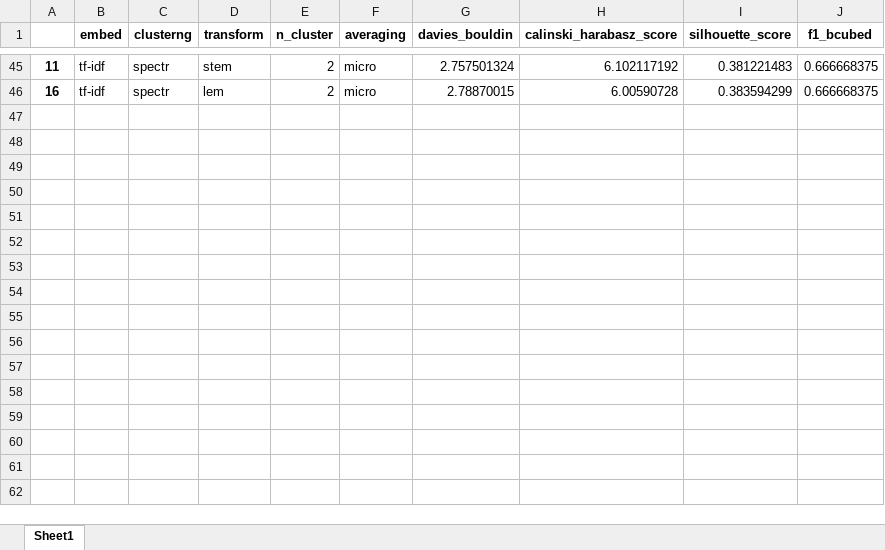
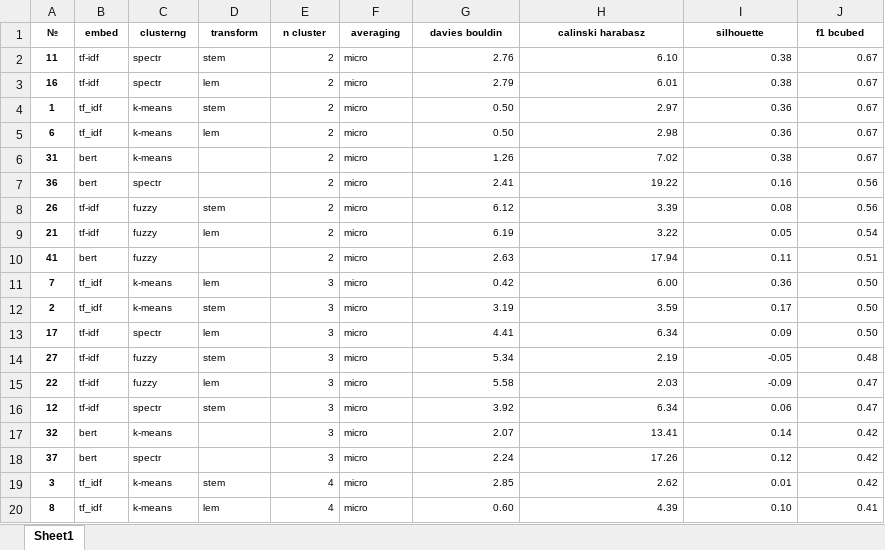
Before and after one commit to igmamedov/Classerizption-of-banks, an Excel workbook: research/nps_result.xlsx, sheet Sheet1, drawn as a sheet; only a part is shown, gaps mark what is left out; values as stored, in another font and other column widths than the file's, no borders; addresses are those after the commit; the diff covers the shown part only; the diff names each change by its address in the sheet, - before the commit and + after, or states it on an @@ line.

Commit message:
add plots research_2

```diff
--- a/research/nps_result.xlsx (sheet Sheet1)
+++ b/research/nps_result.xlsx (sheet Sheet1)
-A1: (empty)
+A1: №
@@ B1:J1 text size: smaller @@
-E1: n_cluster
+E1: n cluster
-G1: davies_bouldin
+G1: davies bouldin
-H1: calinski_harabasz_score
+H1: calinski harabasz
-I1: silhouette_score
+I1: silhouette
-J1: f1_bcubed
+J1: f1 bcubed
@@ A2:J3 text size: smaller @@
-G2 (davies bouldin): 2.757501324
+G2 (davies bouldin): 2.76
-H2 (calinski harabasz): 6.102117192
+H2 (calinski harabasz): 6.10
-I2 (silhouette): 0.381221483
+I2 (silhouette): 0.38
-J2:J3 (f1 bcubed): 0.666668375
+J2:J3 (f1 bcubed): 0.67
-G3 (davies bouldin): 2.78870015
+G3 (davies bouldin): 2.79
-H3 (calinski harabasz): 6.00590728
+H3 (calinski harabasz): 6.01
-I3 (silhouette): 0.383594299
+I3 (silhouette): 0.38
+row 4: 1 | tf_idf | k-means | stem | 2 | micro | 0.50 | 2.97 | 0.36 | 0.67
+row 5: 6 | tf_idf | k-means | lem | 2 | micro | 0.50 | 2.98 | 0.36 | 0.67
+row 6: 31 | bert | k-means |  | 2 | micro | 1.26 | 7.02 | 0.38 | 0.67
+row 7: 36 | bert | spectr |  | 2 | micro | 2.41 | 19.22 | 0.16 | 0.56
+row 8: 26 | tf-idf | fuzzy | stem | 2 | micro | 6.12 | 3.39 | 0.08 | 0.56
+row 9: 21 | tf-idf | fuzzy | lem | 2 | micro | 6.19 | 3.22 | 0.05 | 0.54
+row 10: 41 | bert | fuzzy |  | 2 | micro | 2.63 | 17.94 | 0.11 | 0.51
+row 11: 7 | tf_idf | k-means | lem | 3 | micro | 0.42 | 6.00 | 0.36 | 0.50
+row 12: 2 | tf_idf | k-means | stem | 3 | micro | 3.19 | 3.59 | 0.17 | 0.50
+row 13: 17 | tf-idf | spectr | lem | 3 | micro | 4.41 | 6.34 | 0.09 | 0.50
+row 14: 27 | tf-idf | fuzzy | stem | 3 | micro | 5.34 | 2.19 | -0.05 | 0.48
+row 15: 22 | tf-idf | fuzzy | lem | 3 | micro | 5.58 | 2.03 | -0.09 | 0.47
+row 16: 12 | tf-idf | spectr | stem | 3 | micro | 3.92 | 6.34 | 0.06 | 0.47
+row 17: 32 | bert | k-means |  | 3 | micro | 2.07 | 13.41 | 0.14 | 0.42
+row 18: 37 | bert | spectr |  | 3 | micro | 2.24 | 17.26 | 0.12 | 0.42
+row 19: 3 | tf_idf | k-means | stem | 4 | micro | 2.85 | 2.62 | 0.01 | 0.42
+row 20: 8 | tf_idf | k-means | lem | 4 | micro | 0.60 | 4.39 | 0.10 | 0.41
```
Also changed, not shown: 26 added rows and 43 removed rows elsewhere in this sheet, research/bert+spectral.xlsx, research/tf_idf+spectral.xlsx, 3 other files.
